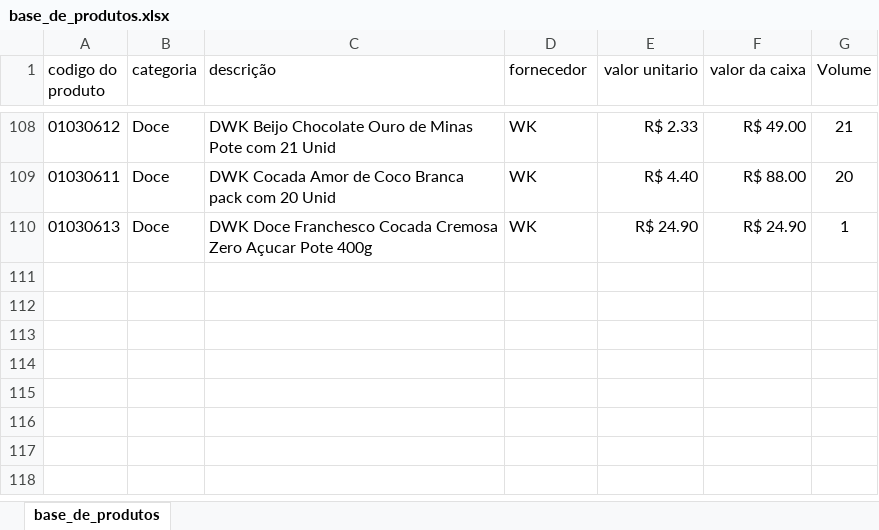
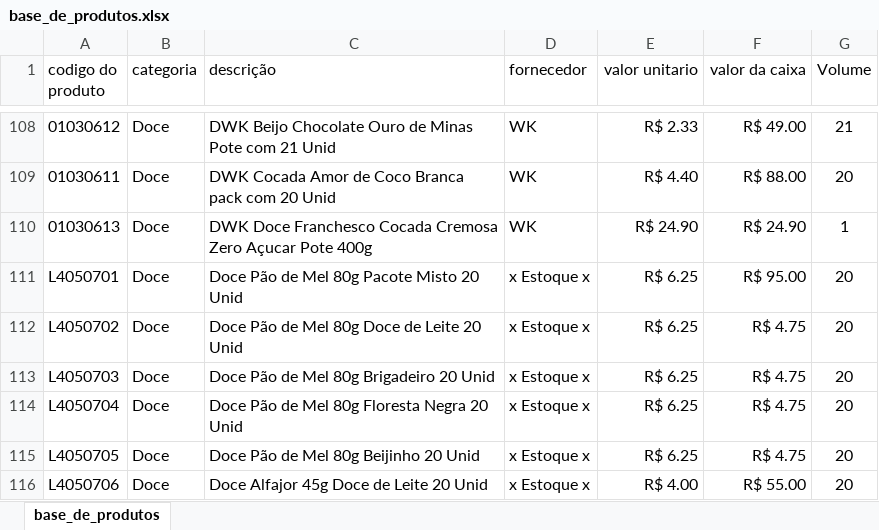
Before and after one commit to PBWebdesignerPP/bs-box, an Excel workbook: base_de_produtos.xlsx, sheet base_de_produtos, drawn as a sheet; only a part is shown, gaps mark what is left out; values as stored, in another font and other column widths than the file's, no borders; the diff names each change by its address in the sheet, - before the commit and + after, or states it on an @@ line.

Commit message:
Add files via upload

```diff
--- a/base_de_produtos.xlsx (sheet base_de_produtos)
+++ b/base_de_produtos.xlsx (sheet base_de_produtos)
+row 111: L4050701 | Doce | Doce Pão de Mel 80g Pacote Misto 20 Unid | x Estoque x | R$ 6.25 | R$ 95.00 | 20
+row 112: L4050702 | Doce | Doce Pão de Mel 80g Doce de Leite 20 Unid | x Estoque x | R$ 6.25 | R$ 4.75 | 20
+row 113: L4050703 | Doce | Doce Pão de Mel 80g Brigadeiro 20 Unid | x Estoque x | R$ 6.25 | R$ 4.75 | 20
+row 114: L4050704 | Doce | Doce Pão de Mel 80g Floresta Negra 20 Unid | x Estoque x | R$ 6.25 | R$ 4.75 | 20
+row 115: L4050705 | Doce | Doce Pão de Mel 80g Beijinho 20 Unid | x Estoque x | R$ 6.25 | R$ 4.75 | 20
+row 116: L4050706 | Doce | Doce Alfajor 45g Doce de Leite 20 Unid | x Estoque x | R$ 4.00 | R$ 55.00 | 20
```
